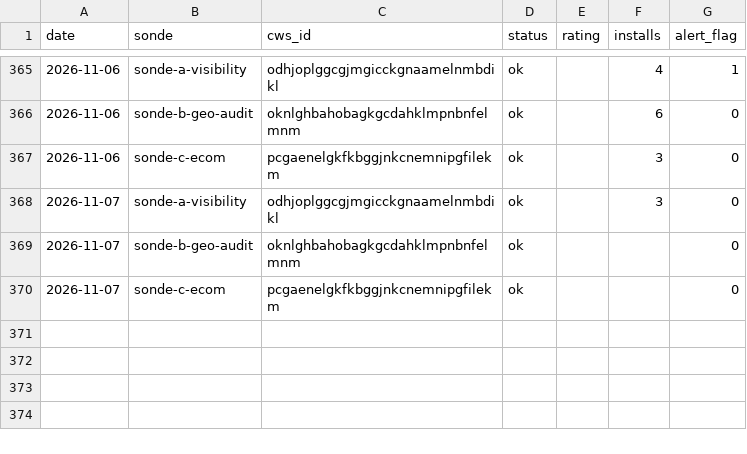
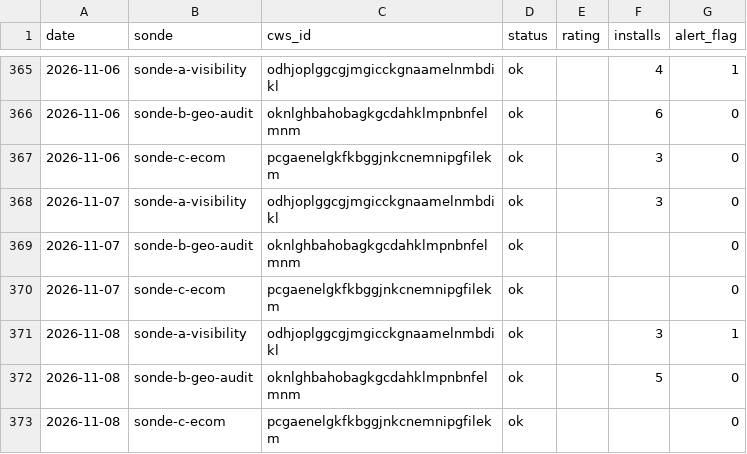
Before and after one commit to Sebastian-code-automation/ducens-watchtower, a CSV file: metrics.csv, drawn as a sheet; only a part is shown, gaps mark what is left out.

Commit message:
chore: métriques + statut 2026-11-08

```diff
--- a/metrics.csv
+++ b/metrics.csv
@@ -370 +370,4 @@ date,sonde,cws_id,status,rating,installs,alert_flag
 2026-11-07,sonde-c-ecom,pcgaenelgkfkbggjnkcnemnipgfilekm,ok,,,0
+2026-11-08,sonde-a-visibility,odhjoplggcgjmgicckgnaamelnmbdikl,ok,,3,1
+2026-11-08,sonde-b-geo-audit,oknlghbahobagkgcdahklmpnbnfelmnm,ok,,5,0
+2026-11-08,sonde-c-ecom,pcgaenelgkfkbggjnkcnemnipgfilekm,ok,,,0
```
Also changed, not shown: 1 other file.
